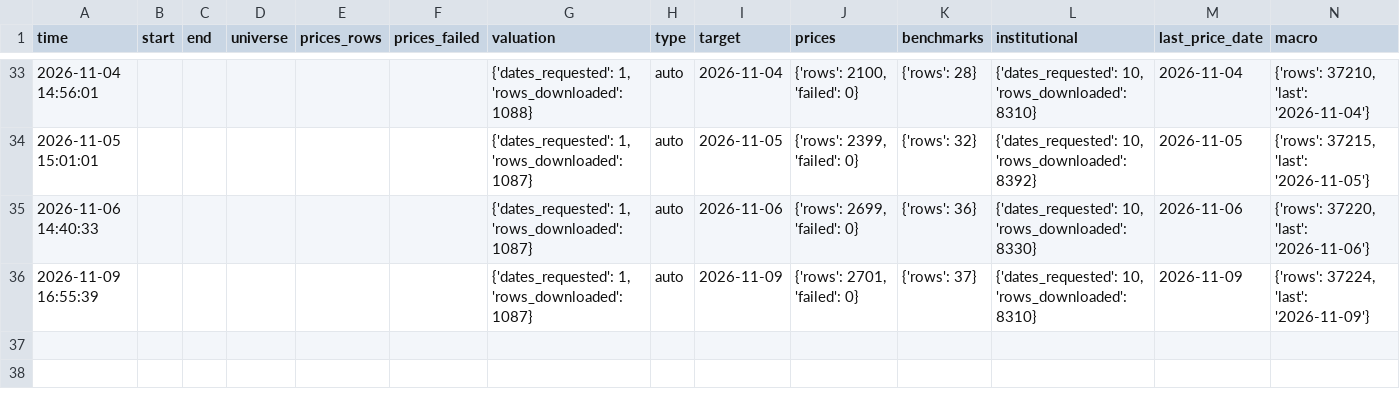
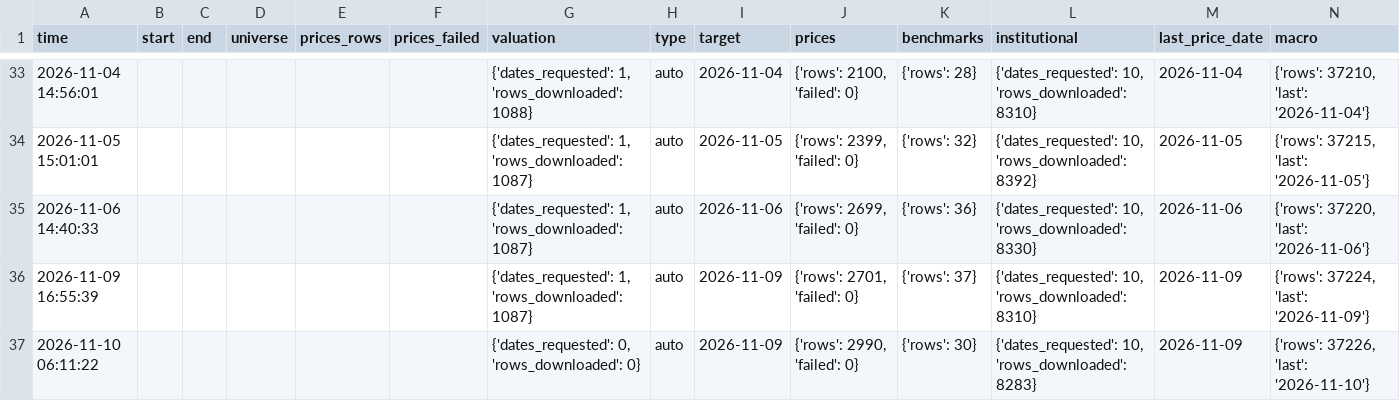
Before and after one commit to Hendrick0815/ESG_AI_Dashboard, a CSV file: data/processed/update_log.csv, drawn as a sheet; only a part is shown, gaps mark what is left out.

```diff
--- a/data/processed/update_log.csv
+++ b/data/processed/update_log.csv
@@ -36 +36,2 @@
 2026-11-09 16:55:39,,,,,,"{'dates_requested': 1, 'rows_downloaded': 1087}",auto,2026-11-09,"{'rows': 2701, 'failed': 0}",{'rows': 37},"{'dates_requested': 10, 'rows_downloaded': 8310}",2026-11-09,"{'rows': 37224, 'last': '2026-11-09'}"
+2026-11-10 06:11:22,,,,,,"{'dates_requested': 0, 'rows_downloaded': 0}",auto,2026-11-09,"{'rows': 2990, 'failed': 0}",{'rows': 30},"{'dates_requested': 10, 'rows_downloaded': 8283}",2026-11-09,"{'rows': 37226, 'last': '2026-11-10'}"
```
Also changed, not shown: data/processed/benchmarks.csv, 5 other files.
